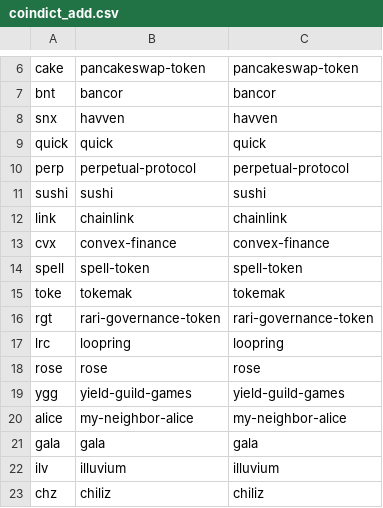
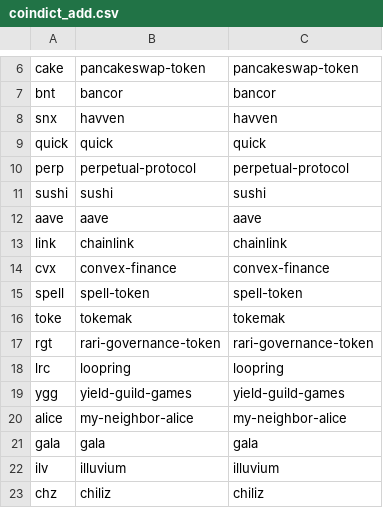
Before and after one commit to jshih2388/basic, a CSV file: coindict_add.csv, drawn as a sheet; only a part is shown, gaps mark what is left out.

Commit message:
Update coindict_add.csv

```diff
--- a/coindict_add.csv
+++ b/coindict_add.csv
@@ -11,2 +11,3 @@ perp,perpetual-protocol,perpetual-protocol
 sushi,sushi,sushi
+aave,aave,aave
 link,chainlink,chainlink
@@ -17,3 +18,2 @@ rgt,rari-governance-token,rari-governance-token
 lrc,loopring,loopring
-rose,rose,rose
 ygg,yield-guild-games,yield-guild-games
```
